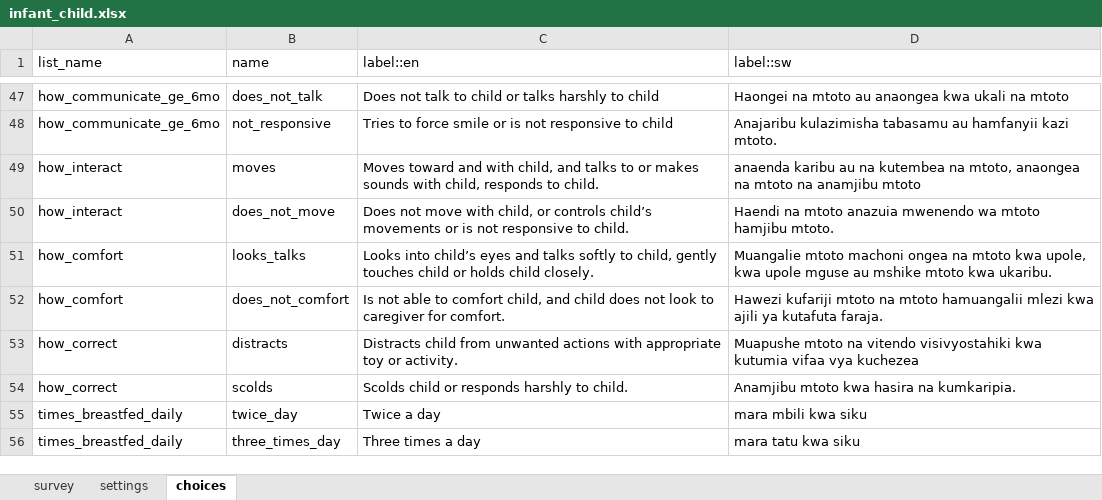
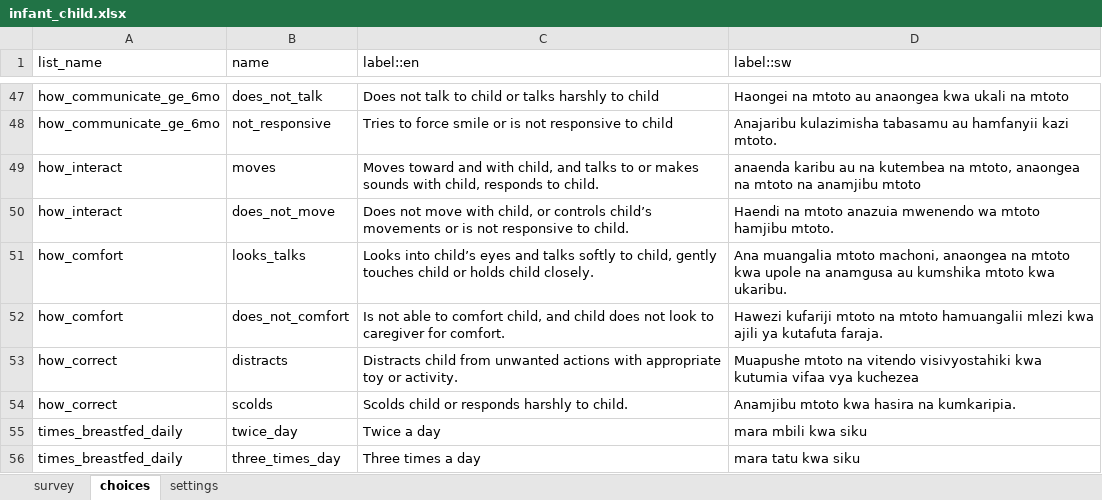
Before and after one commit to sookwalinga/cht-core, an Excel workbook: forms/app/infant_child.xlsx, sheet choices, drawn as a sheet; only a part is shown, gaps mark what is left out; values as stored, in another font and other column widths than the file's, no borders; charts and pictures not drawn; the diff names each change by its address in the sheet, - before the commit and + after, or states it on an @@ line.

```diff
--- a/forms/app/infant_child.xlsx (sheet choices)
+++ b/forms/app/infant_child.xlsx (sheet choices)
@@ sheet tab order changed: survey | choices | settings @@
-D51 (label::sw): Muangalie mtoto machoni ongea na mtoto kwa upole, kwa upole mguse au mshike mtoto kwa…
+D51 (label::sw): Ana muangalia mtoto machoni, anaongea na mtoto kwa upole na anamgusa au kumshika mtoto kwa…
```
Also changed, not shown: sheet survey, charts or pictures, 1 other file.
